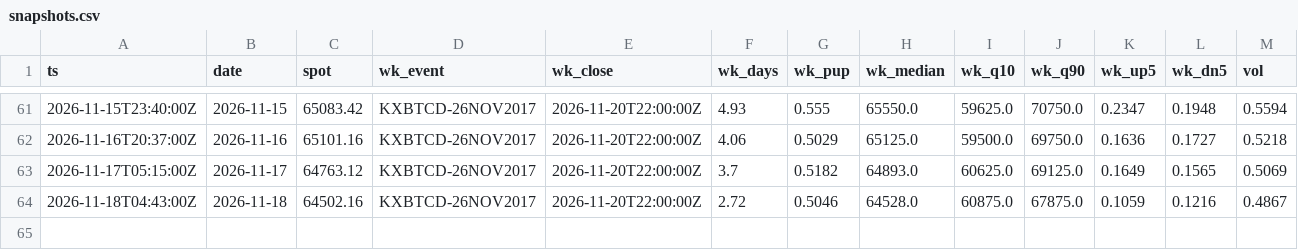
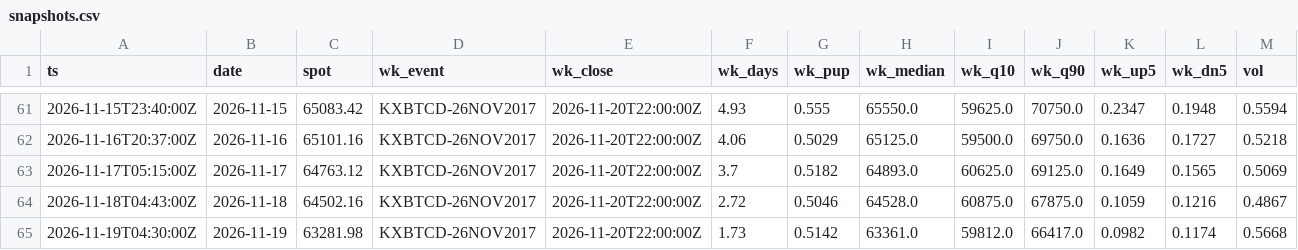
Before and after one commit to Kvelliken/krypto-signaler, a CSV file: kalshi/data/snapshots.csv, drawn as a sheet; only a part is shown, gaps mark what is left out; rows hold the shown columns only; the diff names each change by its address in the sheet, - before the commit and + after, or states it on an @@ line.

```diff
--- a/kalshi/data/snapshots.csv
+++ b/kalshi/data/snapshots.csv
+row 65: 2026-11-19T04:30:00Z | 2026-11-19 | 63281.98 | KXBTCD-26NOV2017 | 2026-11-20T22:00:00Z | 1.73 | 0.5142 | 63361.0 | 59812.0 | 66417.0 | 0.0982 | 0.1174 | 0.5668
```
Also changed, not shown: kalshi/public/snapshots.csv, 3 other files.
